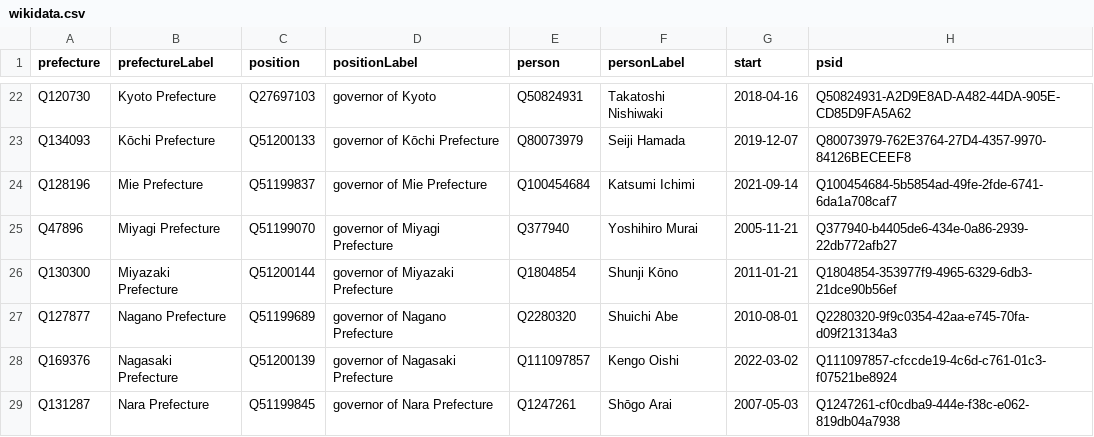
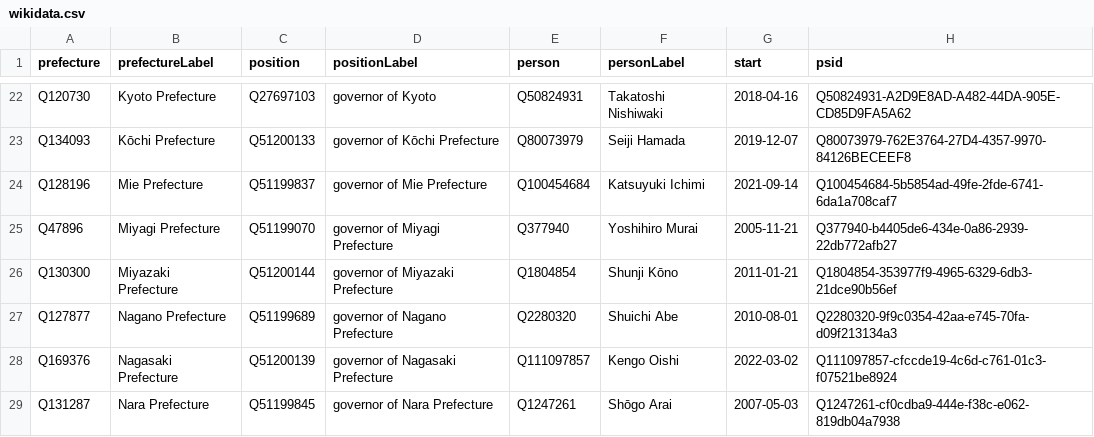
Before and after one commit to every-politician-scrapers/japan-ministers, a CSV file: sources/governors/wikidata.csv, drawn as a sheet; only a part is shown, gaps mark what is left out.

Commit message:
Compare external sources to Wikidata

```diff
--- a/sources/governors/wikidata.csv
+++ b/sources/governors/wikidata.csv
@@ -23,3 +23,3 @@ Q120730,Kyoto Prefecture,Q27697103,governor of Kyoto,Q50824931,Takatoshi Nishiwa
 Q134093,Kōchi Prefecture,Q51200133,governor of Kōchi Prefecture,Q80073979,Seiji Hamada,2019-12-07,Q80073979-762E3764-27D4-4357-9970-84126BECEEF8
-Q128196,Mie Prefecture,Q51199837,governor of Mie Prefecture,Q100454684,Katsumi Ichimi,2021-09-14,Q100454684-5b5854ad-49fe-2fde-6741-6da1a708caf7
+Q128196,Mie Prefecture,Q51199837,governor of Mie Prefecture,Q100454684,Katsuyuki Ichimi,2021-09-14,Q100454684-5b5854ad-49fe-2fde-6741-6da1a708caf7
 Q47896,Miyagi Prefecture,Q51199070,governor of Miyagi Prefecture,Q377940,Yoshihiro Murai,2005-11-21,Q377940-b4405de6-434e-0a86-2939-22db772afb27
```
Also changed, not shown: sources/governors/scraped.csv, sources/representatives-49/wikidata.csv.
